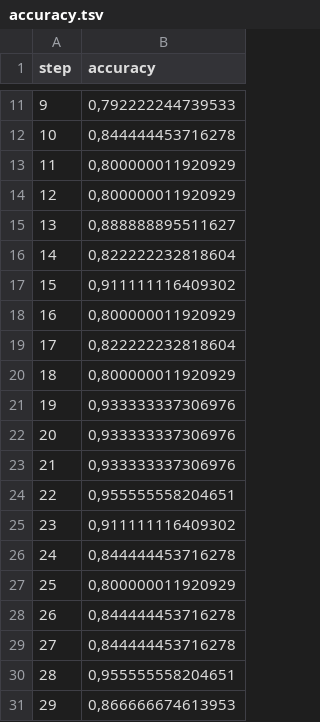
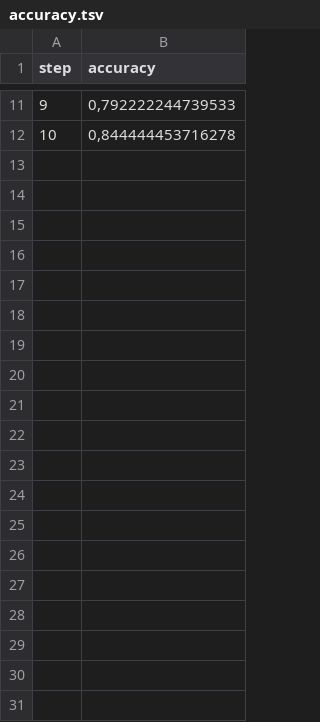
Before and after one commit to Nemestnay/dvc, a TSV file: plots/plots/metrics/train/accuracy.tsv, drawn as a sheet; only a part is shown, gaps mark what is left out.

```diff
--- a/plots/plots/metrics/train/accuracy.tsv
+++ b/plots/plots/metrics/train/accuracy.tsv
@@ -12,20 +12 @@ step	accuracy
 10	0,844444453716278
-11	0,800000011920929
-12	0,800000011920929
-13	0,888888895511627
-14	0,822222232818604
-15	0,911111116409302
-16	0,800000011920929
-17	0,822222232818604
-18	0,800000011920929
-19	0,933333337306976
-20	0,933333337306976
-21	0,933333337306976
-22	0,955555558204651
-23	0,911111116409302
-24	0,844444453716278
-25	0,800000011920929
-26	0,844444453716278
-27	0,844444453716278
-28	0,955555558204651
-29	0,866666674613953
```
